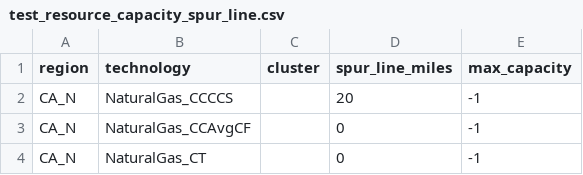
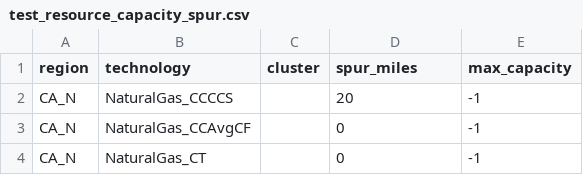
Before and after one commit to PowerGenome/PowerGenome, a CSV file: example_system/extra_inputs/test_resource_capacity_spur.csv (was example_system/extra_inputs/test_resource_capacity_spur_line.csv), drawn as a sheet; only a part is shown.

Commit message:
Rename 'spur_line' to 'spur' everywhere

```diff
--- a/example_system/extra_inputs/test_resource_capacity_spur_line.csv
+++ b/example_system/extra_inputs/test_resource_capacity_spur.csv
@@ -1,2 +1,2 @@
-region,technology,cluster,spur_line_miles,max_capacity
+region,technology,cluster,spur_miles,max_capacity
 CA_N,NaturalGas_CCCCS,,20,-1
```
Also changed, not shown: 4 other files.
